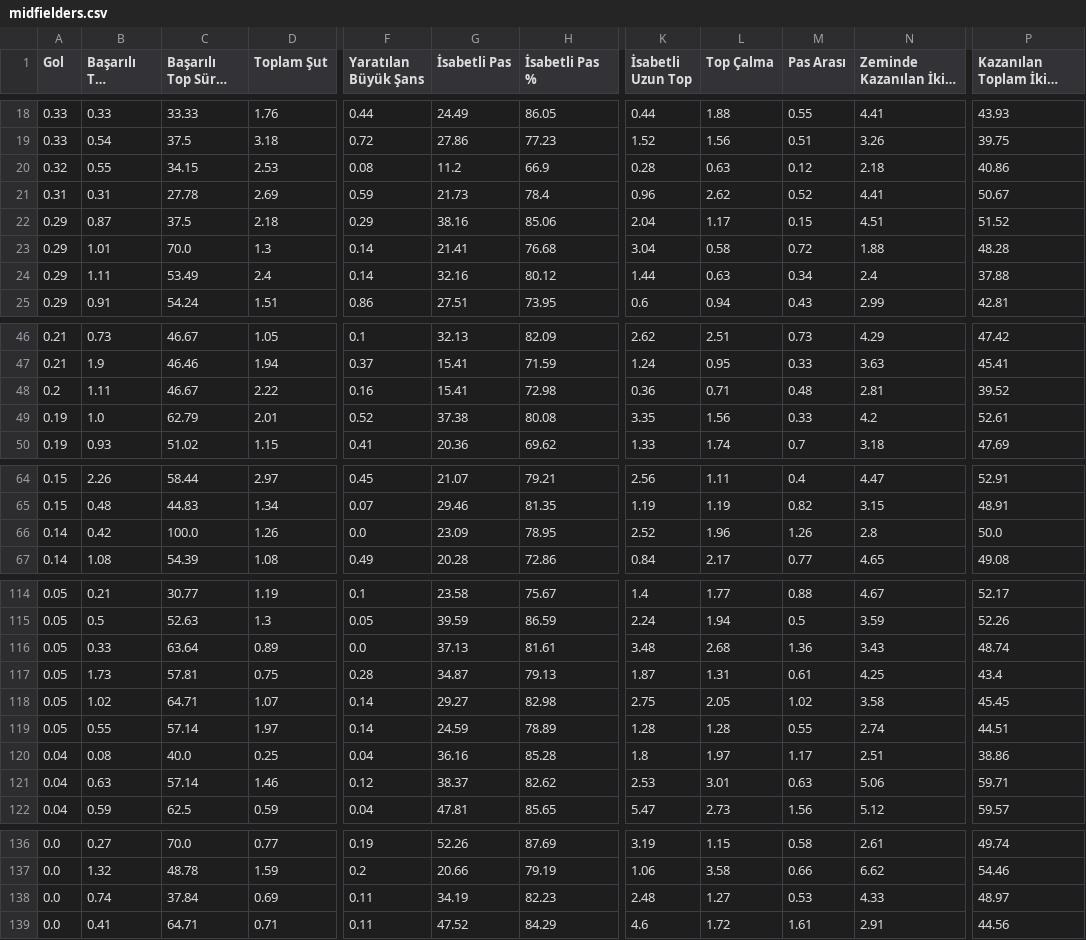
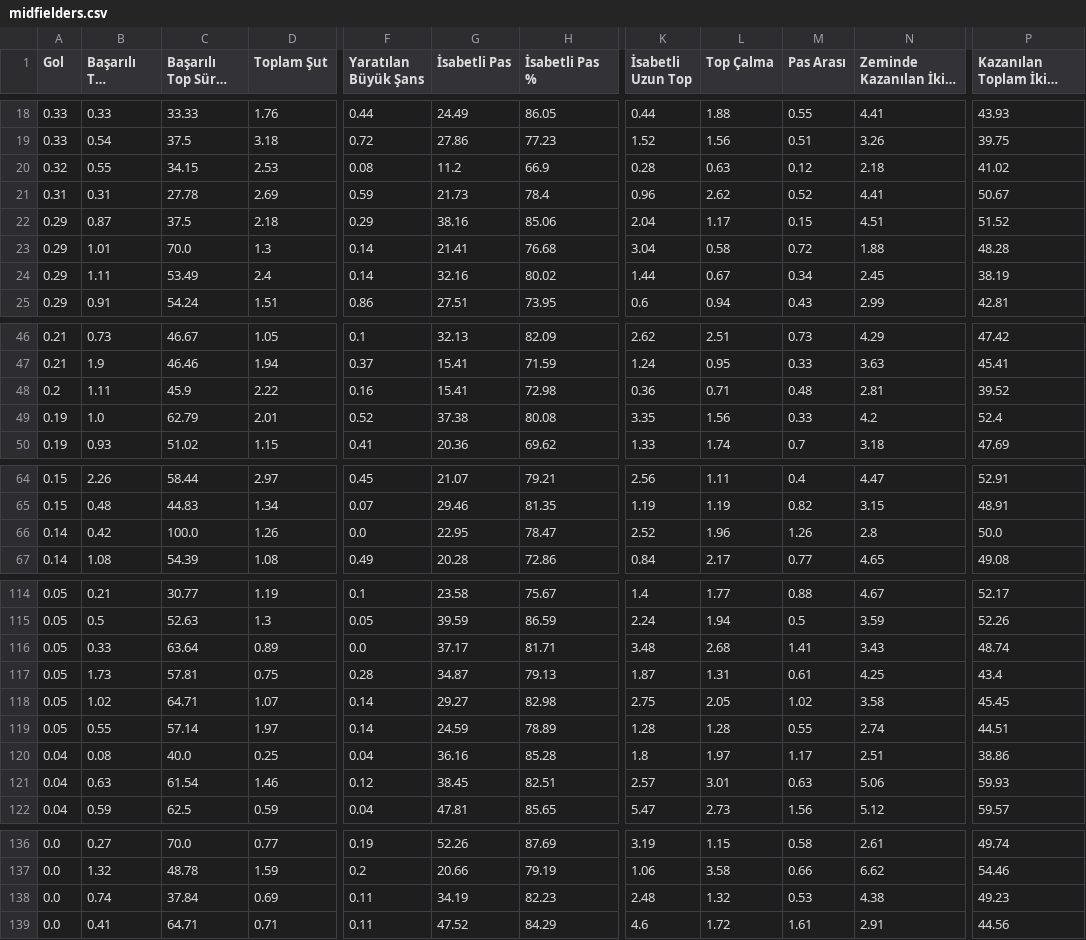
Before and after one commit to scatterradarcsv/csv_scatter_radar_15matches, a CSV file: midfielders.csv, drawn as a sheet; only a part is shown, gaps mark what is left out; long unchanged cells end in …; the diff covers the shown part only; the diff names each change by its address in the sheet, - before the commit and + after, or states it on an @@ line.

```diff
--- a/midfielders.csv
+++ b/midfielders.csv
-P20: 40.86
+P20: 41.02
-H24 (İsabetli Pas %): 80.12
+H24 (İsabetli Pas %): 80.02
-L24 (Top Çalma): 0.63
+L24 (Top Çalma): 0.67
-N24 (Zeminde Kazanılan İkili Mücadele): 2.4
+N24 (Zeminde Kazanılan İkili Mücadele): 2.45
-P24: 37.88
+P24: 38.19
-C48 (Başarılı Top Sürme %): 46.67
+C48 (Başarılı Top Sürme %): 45.9
-P49: 52.61
+P49: 52.4
-G66 (İsabetli Pas): 23.09
+G66 (İsabetli Pas): 22.95
-H66 (İsabetli Pas %): 78.95
+H66 (İsabetli Pas %): 78.47
-G116 (İsabetli Pas): 37.13
+G116 (İsabetli Pas): 37.17
-H116 (İsabetli Pas %): 81.61
+H116 (İsabetli Pas %): 81.71
-M116 (Pas Arası): 1.36
+M116 (Pas Arası): 1.41
-C121 (Başarılı Top Sürme %): 57.14
+C121 (Başarılı Top Sürme %): 61.54
-G121 (İsabetli Pas): 38.37
+G121 (İsabetli Pas): 38.45
-H121 (İsabetli Pas %): 82.62
+H121 (İsabetli Pas %): 82.51
-K121 (İsabetli Uzun Top): 2.53
+K121 (İsabetli Uzun Top): 2.57
-P121: 59.71
+P121: 59.93
-L138 (Top Çalma): 1.27
+L138 (Top Çalma): 1.32
-N138 (Zeminde Kazanılan İkili Mücadele): 4.33
+N138 (Zeminde Kazanılan İkili Mücadele): 4.38
-P138: 48.97
+P138: 49.23
```
Also changed, not shown: 34 edited cells elsewhere in this file.
